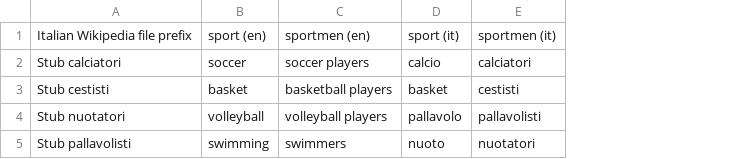
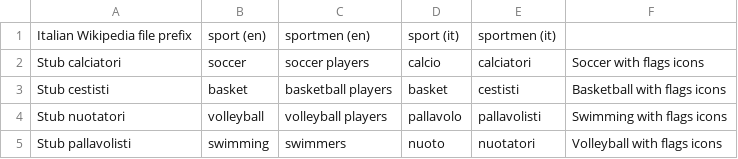
Before and after one commit to valerio-bozzolan/Wikimedia-Valerio-Bozzolan-bot-tasks, a CSV file: 2017-12-commons-stub-sport-logos-importer/sports.csv, drawn as a sheet; the diff names each change by its address in the sheet, - before the commit and + after, or states it on an @@ line.

Commit message:
added Commons categories to 2017-12 sports.csv

```diff
--- a/2017-12-commons-stub-sport-logos-importer/sports.csv
+++ b/2017-12-commons-stub-sport-logos-importer/sports.csv
+column F, rows 2-5: Soccer with flags icons | Basketball with flags icons | Swimming with flags icons | Volleyball with flags icons
```
